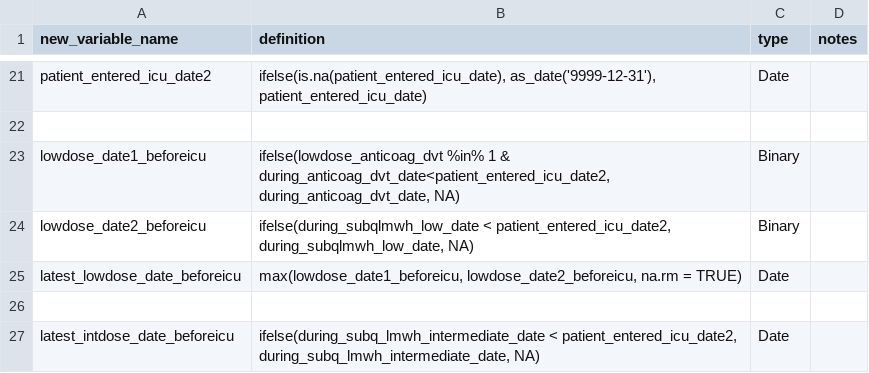
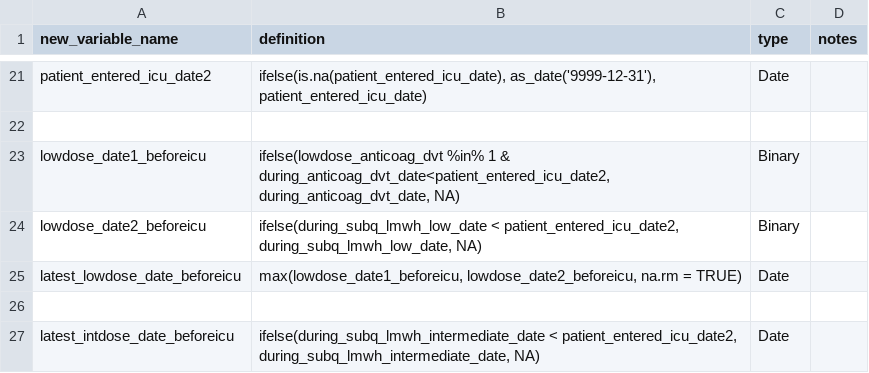
Before and after one commit to rsoren/aha_covid_dataprep_specs, a CSV file: 02_create_new_variables.csv, drawn as a sheet; only a part is shown, gaps mark what is left out.

Commit message:
Update 02_create_new_variables.csv

```diff
--- a/02_create_new_variables.csv
+++ b/02_create_new_variables.csv
@@ -23,3 +23,3 @@ patient_entered_icu_date2,"ifelse(is.na(patient_entered_icu_date), as_date('9999
 lowdose_date1_beforeicu,"ifelse(lowdose_anticoag_dvt %in% 1 & during_anticoag_dvt_date<patient_entered_icu_date2, during_anticoag_dvt_date, NA)","Binary",
-lowdose_date2_beforeicu,"ifelse(during_subqlmwh_low_date < patient_entered_icu_date2, during_subqlmwh_low_date, NA)","Binary",
+lowdose_date2_beforeicu,"ifelse(during_subq_lmwh_low_date < patient_entered_icu_date2, during_subq_lmwh_low_date, NA)","Binary",
 latest_lowdose_date_beforeicu,"max(lowdose_date1_beforeicu, lowdose_date2_beforeicu, na.rm = TRUE)","Date",
```
